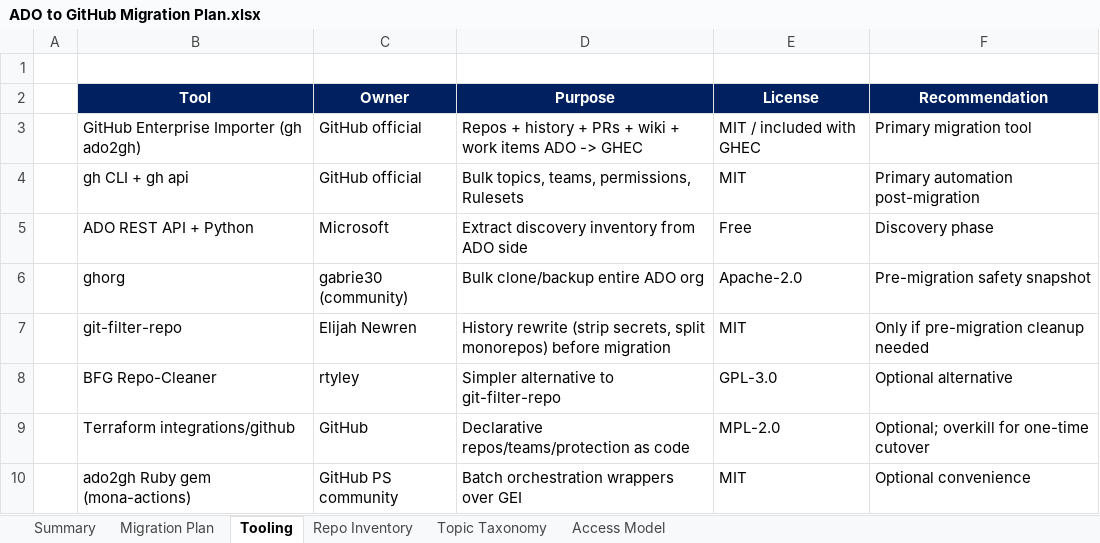
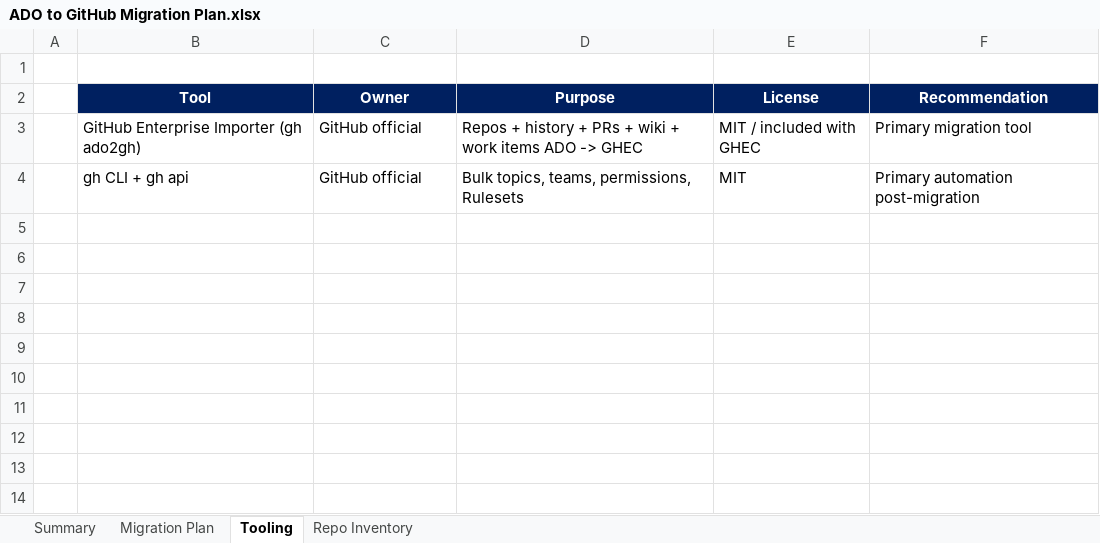
Before and after one commit to chandrur44/Abank-ADO-Migartion, an Excel workbook: Documents/ADO to GitHub Migration Plan.xlsx, sheet Tooling, drawn as a sheet; values as stored, in another font and other column widths than the file's, no borders; the diff names each change by its address in the sheet, - before the commit and + after, or states it on an @@ line.

Commit message:
feat: ADO inventory extractor + first run against zeb-ai
- scripts/ado_inventory_extractor.py hits ADO REST API (Code/Project/Policy read)
- .env gitignored (never committed); tolerates ADO-PAT hyphen key
- Output: Documents/ADO Inventory zeb-ai.xlsx (5 sheets)
- Findings: 6 projects, 49 repos, 81 branch policies, 0 collisions
- Memory updated with actual footprint (was estimated 100+, actual 49)

```diff
--- a/Documents/ADO to GitHub Migration Plan.xlsx (sheet Tooling)
+++ b/Documents/ADO to GitHub Migration Plan.xlsx (sheet Tooling)
-sheet tab: Topic Taxonomy
-sheet tab: Access Model
-row 5:  | ADO REST API + Python | Microsoft | Extract discovery inventory from ADO side | Free | Discovery phase
-row 6:  | ghorg | gabrie30 (community) | Bulk clone/backup entire ADO org | Apache-2.0 | Pre-migration safety snapshot
-row 7:  | git-filter-repo | Elijah Newren | History rewrite (strip secrets, split monorepos) before migration | MIT | Only if pre-migration cleanup needed
-row 8:  | BFG Repo-Cleaner | rtyley | Simpler alternative to git-filter-repo | GPL-3.0 | Optional alternative
-row 9:  | Terraform integrations/github | GitHub | Declarative repos/teams/protection as code | MPL-2.0 | Optional; overkill for one-time cutover
-row 10:  | ado2gh Ruby gem (mona-actions) | GitHub PS community | Batch orchestration wrappers over GEI | MIT | Optional convenience
```
Also changed, not shown: sheet Migration Plan, 5 other files.
